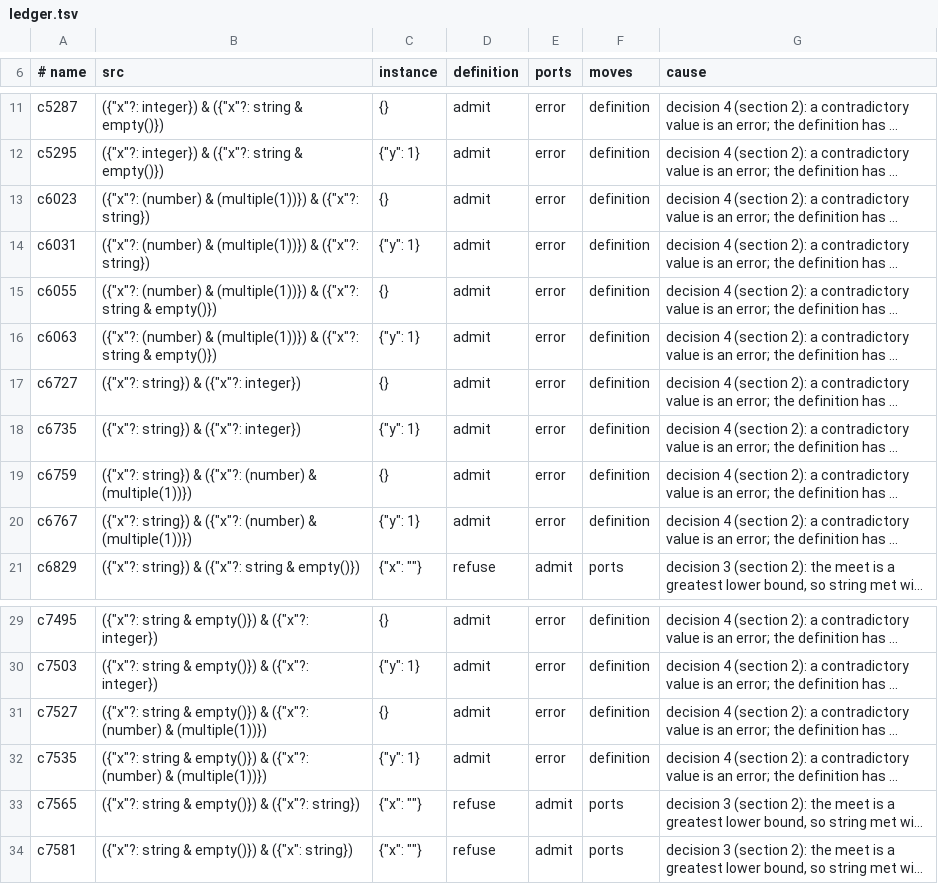
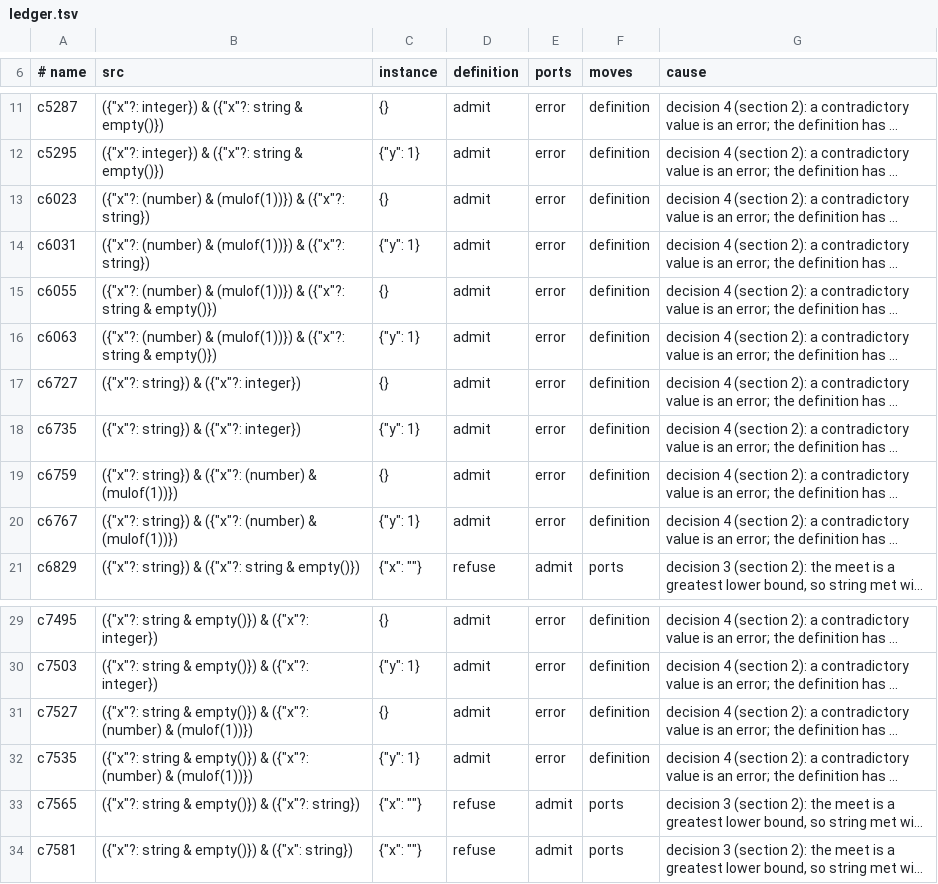
Before and after one commit to aontu-lang/aontu, a TSV file: spec/ledger.tsv, drawn as a sheet; only a part is shown, gaps mark what is left out; long unchanged cells end in …; the diff names each change by its address in the sheet, - before the commit and + after, or states it on an @@ line.

```diff
--- a/spec/ledger.tsv
+++ b/spec/ledger.tsv
-B13:B14 (src): …(number) & (multiple(1))}) & ({"x"?:…
+B13:B14 (src): …(number) & (mulof(1))}) & ({"x"?:…
-B15:B16 (src): …(number) & (multiple(1))}) & ({"x"?:…
+B15:B16 (src): …(number) & (mulof(1))}) & ({"x"?:…
-B19:B20 (src): …(number) & (multiple(1))})
+B19:B20 (src): …(number) & (mulof(1))})
-B31:B32 (src): …(number) & (multiple(1))})
+B31:B32 (src): …(number) & (mulof(1))})
```
Also changed, not shown: spec/forms.tsv, 51 other files.
